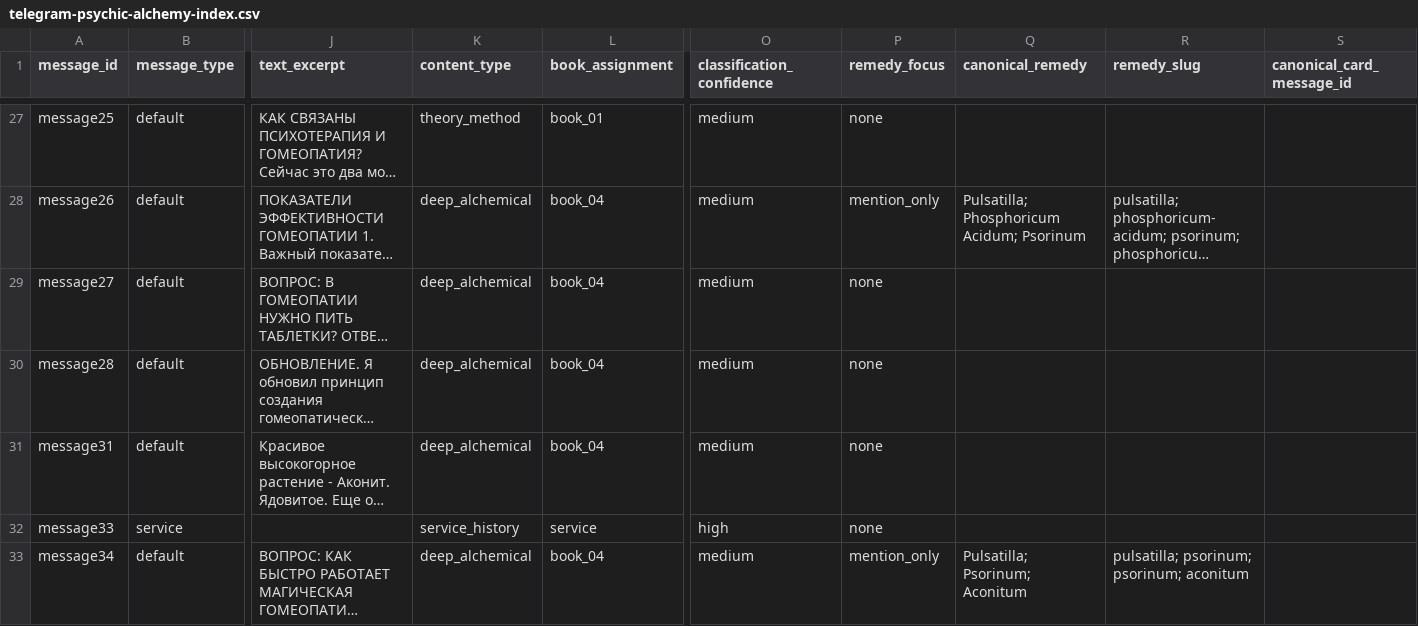
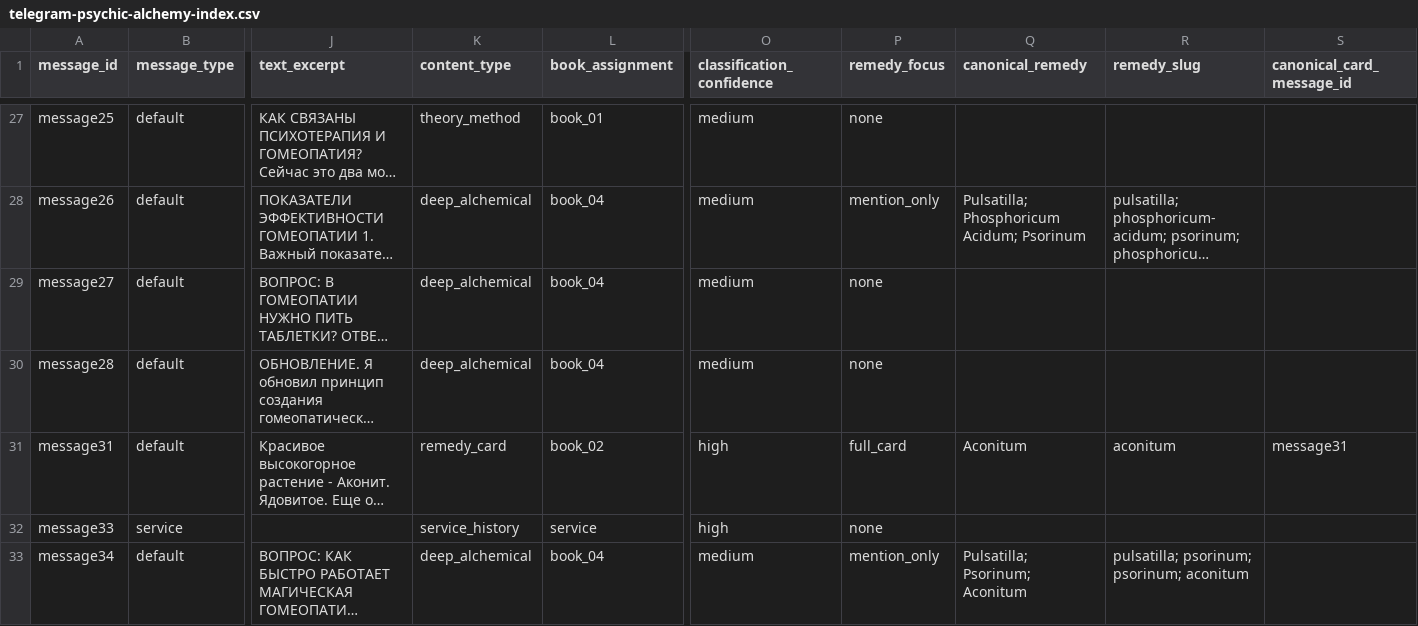
Before and after one commit to andylitvinov-design/books, a CSV file: data/telegram-psychic-alchemy-index.csv, drawn as a sheet; only a part is shown, gaps mark what is left out; long unchanged cells end in …; the diff names each change by its address in the sheet, - before the commit and + after, or states it on an @@ line.

```diff
--- a/data/telegram-psychic-alchemy-index.csv
+++ b/data/telegram-psychic-alchemy-index.csv
-K31 (content_type): deep_alchemical
+K31 (content_type): remedy_card
-L31 (book_assignment): book_04
+L31 (book_assignment): book_02
-O31 (classification_confidence): medium
+O31 (classification_confidence): high
-P31 (remedy_focus): none
+P31 (remedy_focus): full_card
-Q31 (canonical_remedy): (empty)
+Q31 (canonical_remedy): Aconitum
-R31 (remedy_slug): (empty)
+R31 (remedy_slug): aconitum
-S31 (canonical_card_message_id): (empty)
+S31 (canonical_card_message_id): message31
```
Also changed, not shown: data/remedy-source-inventory.csv, 38 other files.
